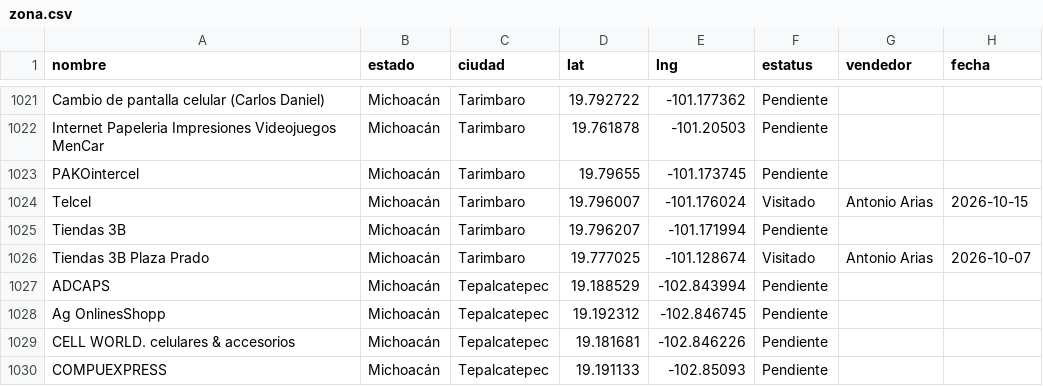
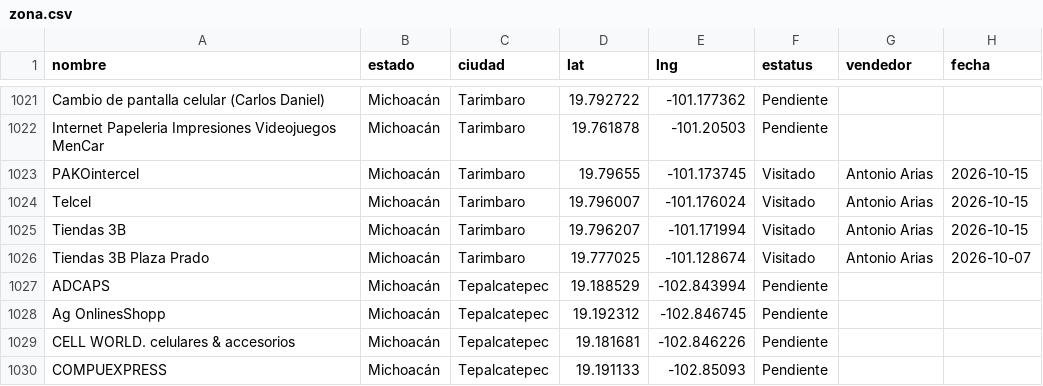
Before and after one commit to EduardoBandeliz/zona-eb, a CSV file: zona.csv, drawn as a sheet; only a part is shown, gaps mark what is left out.

Commit message:
zona.csv 15/Oct 11:54

```diff
--- a/zona.csv
+++ b/zona.csv
@@ -1022,5 +1022,5 @@ Cambio de pantalla celular (Carlos Daniel),Michoacán,Tarimbaro,19.792722,-101.1
 Internet Papeleria Impresiones Videojuegos MenCar,Michoacán,Tarimbaro,19.761878,-101.20503,Pendiente,,
-PAKOintercel,Michoacán,Tarimbaro,19.79655,-101.173745,Pendiente,,
+PAKOintercel,Michoacán,Tarimbaro,19.79655,-101.173745,Visitado,Antonio Arias,2026-10-15
 Telcel,Michoacán,Tarimbaro,19.796007,-101.176024,Visitado,Antonio Arias,2026-10-15
-Tiendas 3B,Michoacán,Tarimbaro,19.796207,-101.171994,Pendiente,,
+Tiendas 3B,Michoacán,Tarimbaro,19.796207,-101.171994,Visitado,Antonio Arias,2026-10-15
 Tiendas 3B Plaza Prado,Michoacán,Tarimbaro,19.777025,-101.128674,Visitado,Antonio Arias,2026-10-07
```
